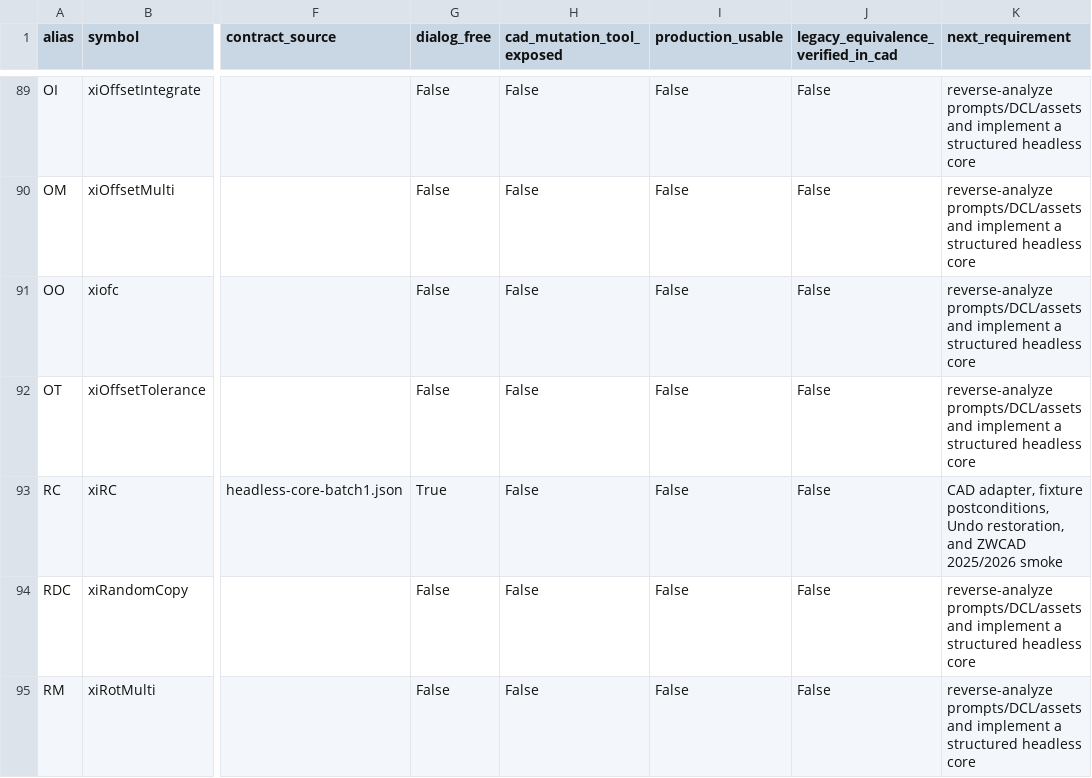
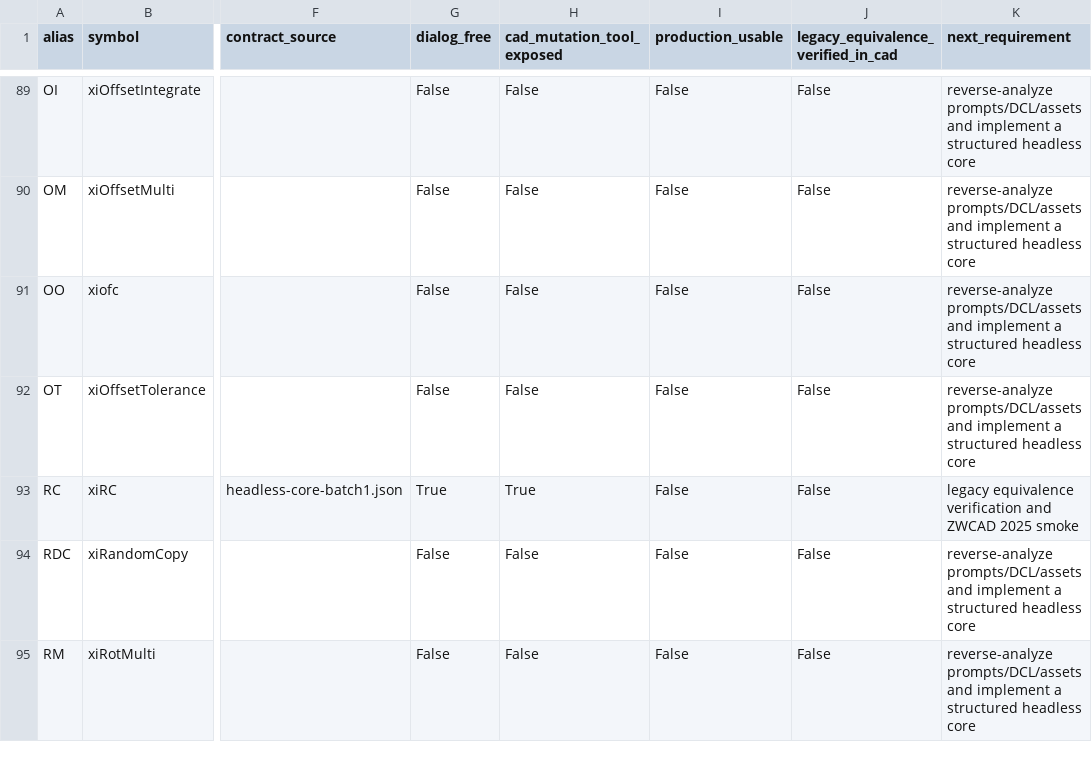
Before and after one commit to khs0927/HS-CAD, a CSV file: catalog/headless/headless-coverage-357.csv, drawn as a sheet; only a part is shown, gaps mark what is left out; the diff names each change by its address in the sheet, - before the commit and + after, or states it on an @@ line.

Commit message:
Add live RC rotate-copy MCP adapter

```diff
--- a/catalog/headless/headless-coverage-357.csv
+++ b/catalog/headless/headless-coverage-357.csv
-H93 (cad_mutation_tool_exposed): False
+H93 (cad_mutation_tool_exposed): True
-K93 (next_requirement): CAD adapter, fixture postconditions, Undo restoration, and ZWCAD 2025/2026 smoke
+K93 (next_requirement): legacy equivalence verification and ZWCAD 2025 smoke
```
Also changed, not shown: 6 other files.
